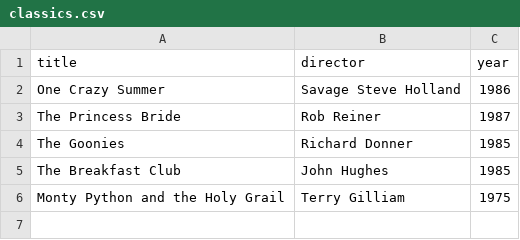
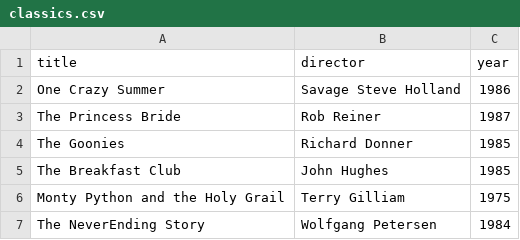
Before and after one commit to Basmala-Sabbah/webflyx, a CSV file: classics.csv, drawn as a sheet; the diff names each change by its address in the sheet, - before the commit and + after, or states it on an @@ line.

Commit message:
Add The NeverEnding Story to classics.csv

```diff
--- a/classics.csv
+++ b/classics.csv
+row 7: The NeverEnding Story | Wolfgang Petersen | 1984
```
